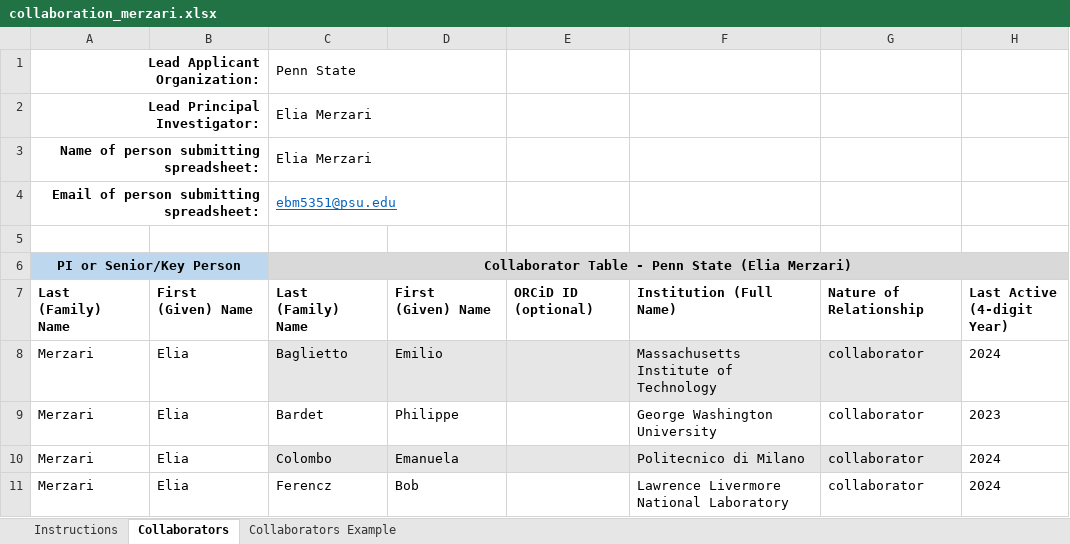
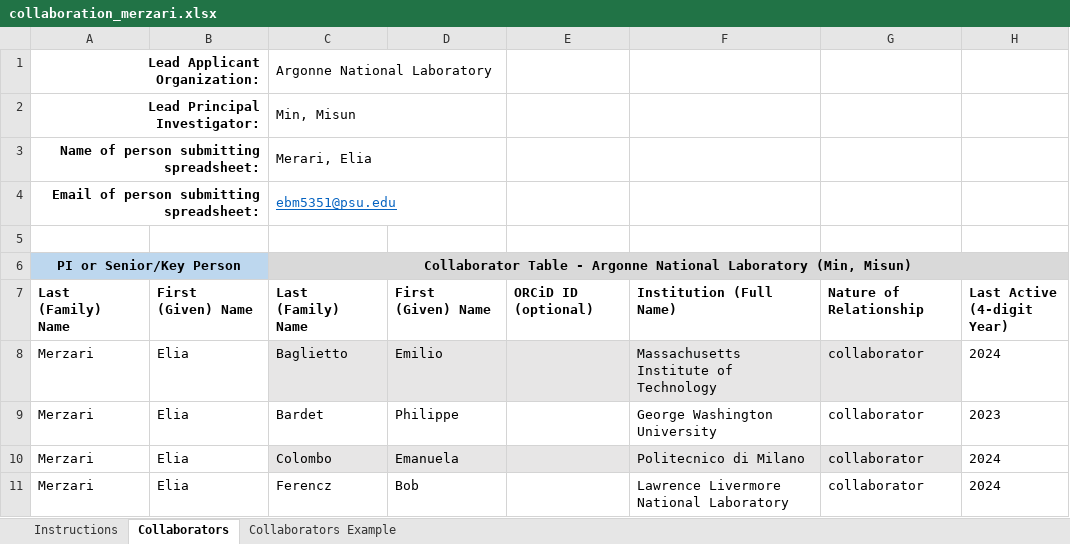
Before and after one commit to misunmin/genesis21b, an Excel workbook: proposal/collaboration/collaboration_merzari.xlsx, sheet Collaborators, drawn as a sheet; only a part is shown; values as stored, in another font and other column widths than the file's, no borders; conditional formats not drawn; the diff names each change by its address in the sheet, - before the commit and + after, or states it on an @@ line.

```diff
--- a/proposal/collaboration/collaboration_merzari.xlsx (sheet Collaborators)
+++ b/proposal/collaboration/collaboration_merzari.xlsx (sheet Collaborators)
-C1: Penn State
+C1: Argonne National Laboratory
-C2: Elia Merzari
+C2: Min, Misun
-C3: Elia Merzari
+C3: Merari, Elia
-C6: …Table - Penn State (Elia Merzari)
+C6: …Table - Argonne National Laboratory (Min, Misun)
```
Also changed, not shown: proposal/collaboration/collaboration_fischer.xlsx, proposal/collaboration/collaboration_leyffer.xlsx, 3 other files.
